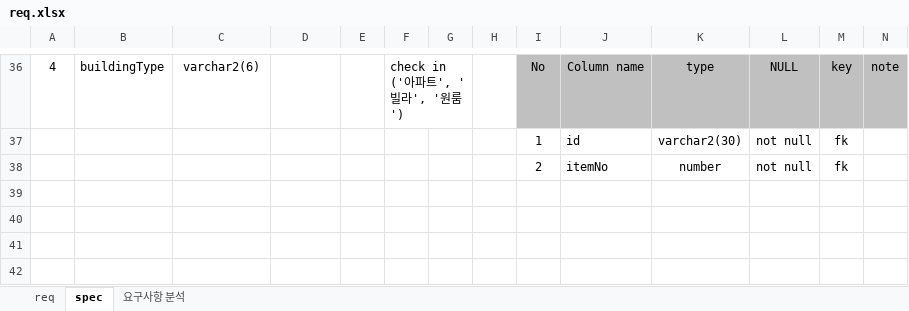
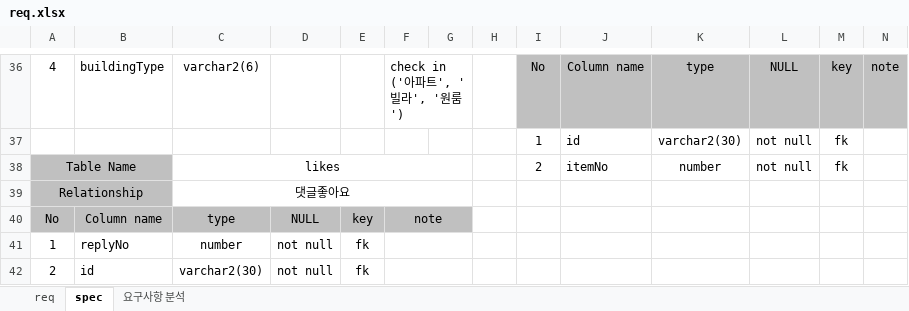
Before and after one commit to HwansooLee/WantedRoom, an Excel workbook: Web_final/presentation/req.xlsx, sheet spec, drawn as a sheet; only a part is shown, gaps mark what is left out; values as stored, in another font and other column widths than the file's, no borders; the diff names each change by its address in the sheet, - before the commit and + after, or states it on an @@ line.

```diff
--- a/Web_final/presentation/req.xlsx (sheet spec)
+++ b/Web_final/presentation/req.xlsx (sheet spec)
-A38: (empty)
+A38: Table Name
-A38:B38 fill: none
+A38:B38 fill: #C0C0C0
+A38:B38 merged
-C38: (empty)
+C38: likes
+C38:G38 merged
+row 39: Relationship |  | 댓글좋아요
+row 40: No | Column name | type | NULL | key | note
+row 41: 1 | replyNo | number | not null | fk
+row 42: 2 | id | varchar2(30) | not null | fk
```
Also changed, not shown: sheet req, 20 other files.
